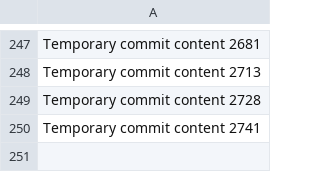
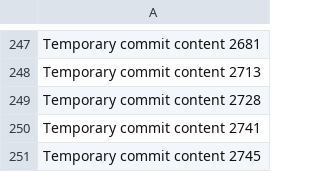
Before and after one commit to LagosStreet/globe, a CSV file: ghjf/data.csv, drawn as a sheet; only a part is shown, gaps mark what is left out.

```diff
--- a/ghjf/data.csv
+++ b/ghjf/data.csv
@@ -250 +250,2 @@ Temporary commit content 2728
 Temporary commit content 2741
+Temporary commit content 2745
```
